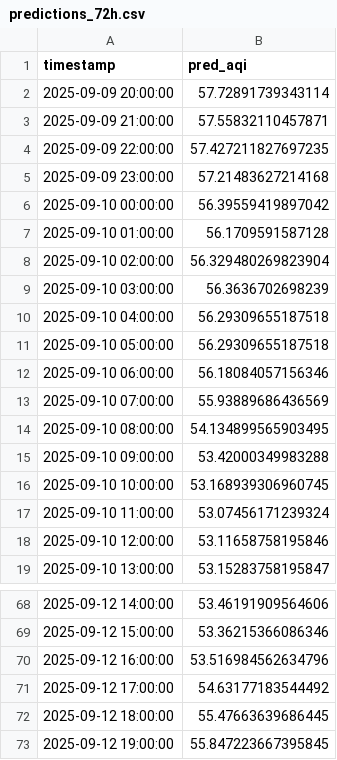
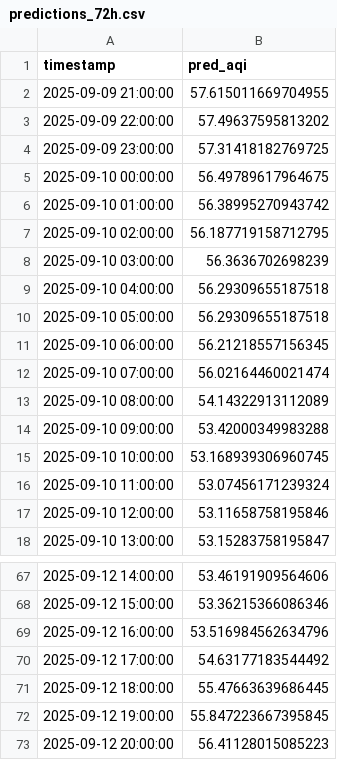
Before and after one commit to Ravihakhan21/pearls-aqi-predictor, a CSV file: data/predictions_72h.csv, drawn as a sheet; only a part is shown, gaps mark what is left out.

```diff
--- a/data/predictions_72h.csv
+++ b/data/predictions_72h.csv
@@ -1,9 +1,8 @@
 timestamp,pred_aqi
-2025-09-09 20:00:00,57.72891739343114
-2025-09-09 21:00:00,57.55832110457871
-2025-09-09 22:00:00,57.427211827697235
-2025-09-09 23:00:00,57.21483627214168
-2025-09-10 00:00:00,56.39559419897042
-2025-09-10 01:00:00,56.1709591587128
-2025-09-10 02:00:00,56.329480269823904
+2025-09-09 21:00:00,57.615011669704955
+2025-09-09 22:00:00,57.49637595813202
+2025-09-09 23:00:00,57.31418182769725
+2025-09-10 00:00:00,56.49789617964675
+2025-09-10 01:00:00,56.38995270943742
+2025-09-10 02:00:00,56.187719158712795
 2025-09-10 03:00:00,56.3636702698239
@@ -11,5 +10,5 @@ timestamp,pred_aqi
 2025-09-10 05:00:00,56.29309655187518
-2025-09-10 06:00:00,56.18084057156346
-2025-09-10 07:00:00,55.93889686436569
-2025-09-10 08:00:00,54.134899565903495
+2025-09-10 06:00:00,56.21218557156345
+2025-09-10 07:00:00,56.02164460021474
+2025-09-10 08:00:00,54.14322913112089
 2025-09-10 09:00:00,53.42000349983288
@@ -73 +72,2 @@ timestamp,pred_aqi
 2025-09-12 19:00:00,55.847223667395845
+2025-09-12 20:00:00,56.41128015085223
```
Also changed, not shown: data/hourly_clean_updated.csv.
